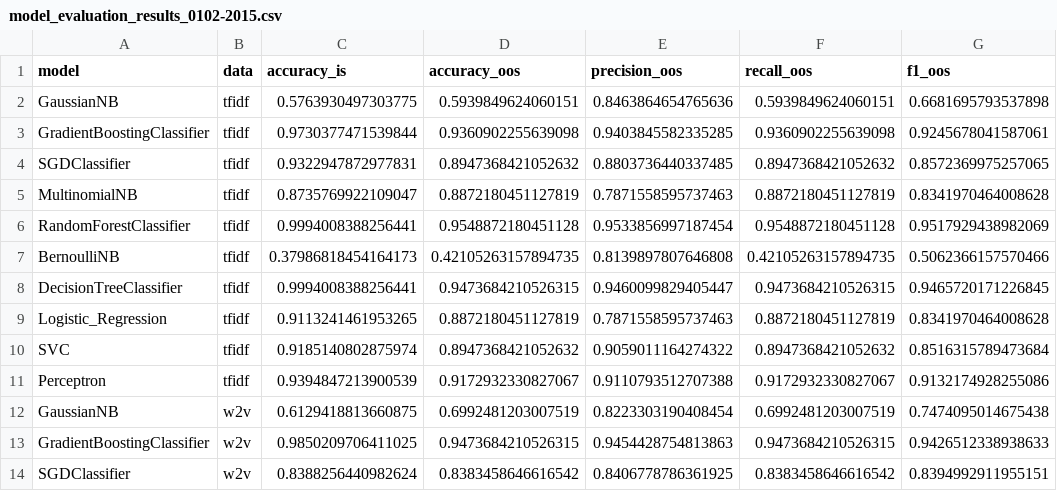
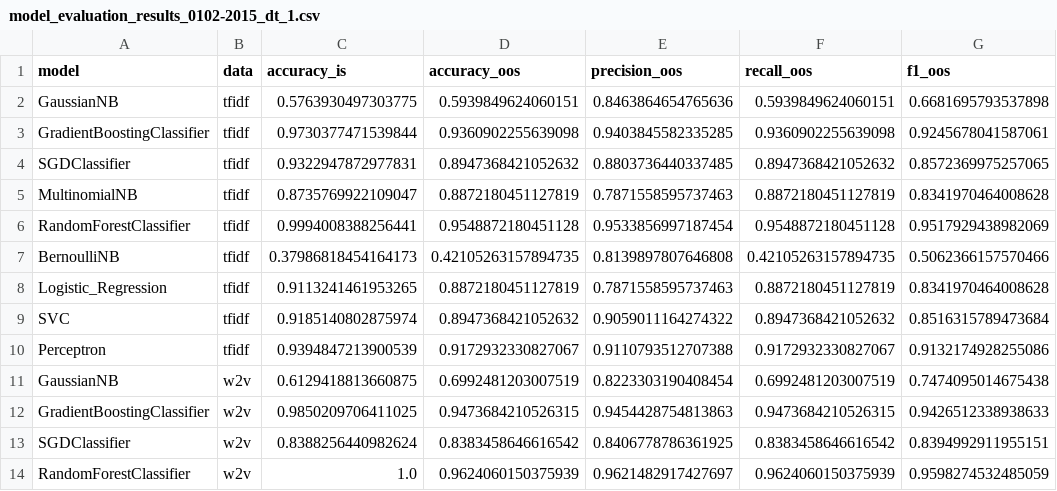
Before and after one commit to patrickahrend/TUM-NLP-Praktikum, a CSV file: references/model_evaluation_results_0102-2015_dt_1.csv (was references/model_evaluation_results_0102-2015.csv), drawn as a sheet; only a part is shown; the shorter side is filled out with more unchanged rows; the diff names each change by its address in the sheet, - before the commit and + after, or states it on an @@ line.

Commit message:
add results for seperate dataset

```diff
--- a/references/model_evaluation_results_0102-2015.csv
+++ b/references/model_evaluation_results_0102-2015_dt_1.csv
-row 8: DecisionTreeClassifier | tfidf | 0.9994008388256441 | 0.9473684210526315 | 0.9460099829405447 | 0.9473684210526315 | 0.9465720171226845
```
Also changed, not shown: 1 other file.
